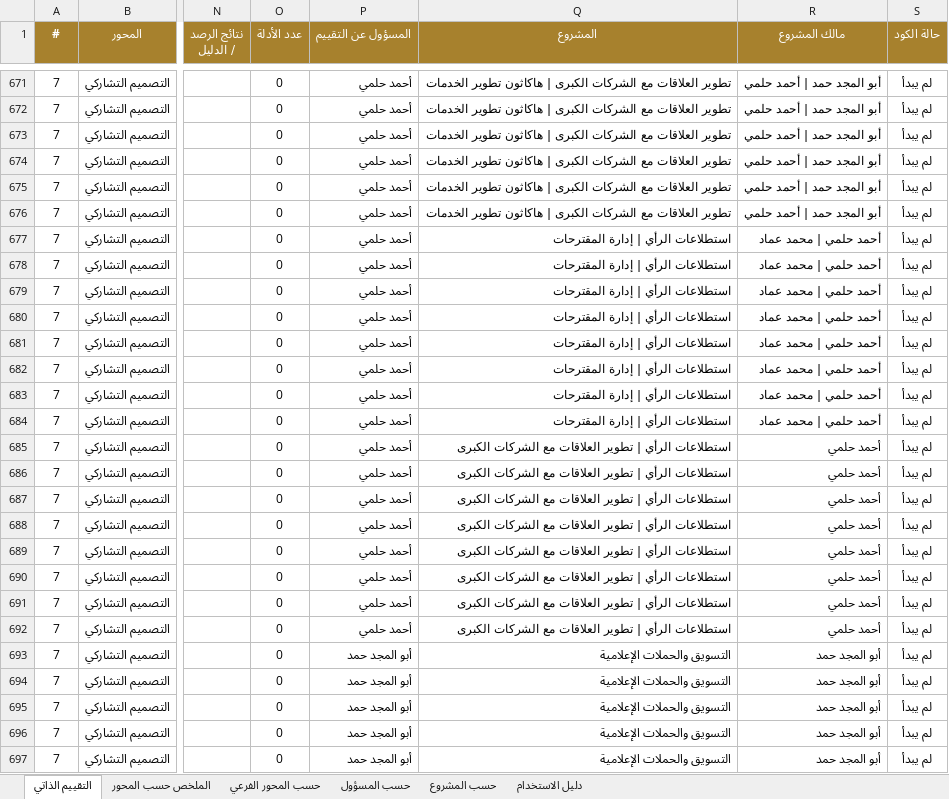
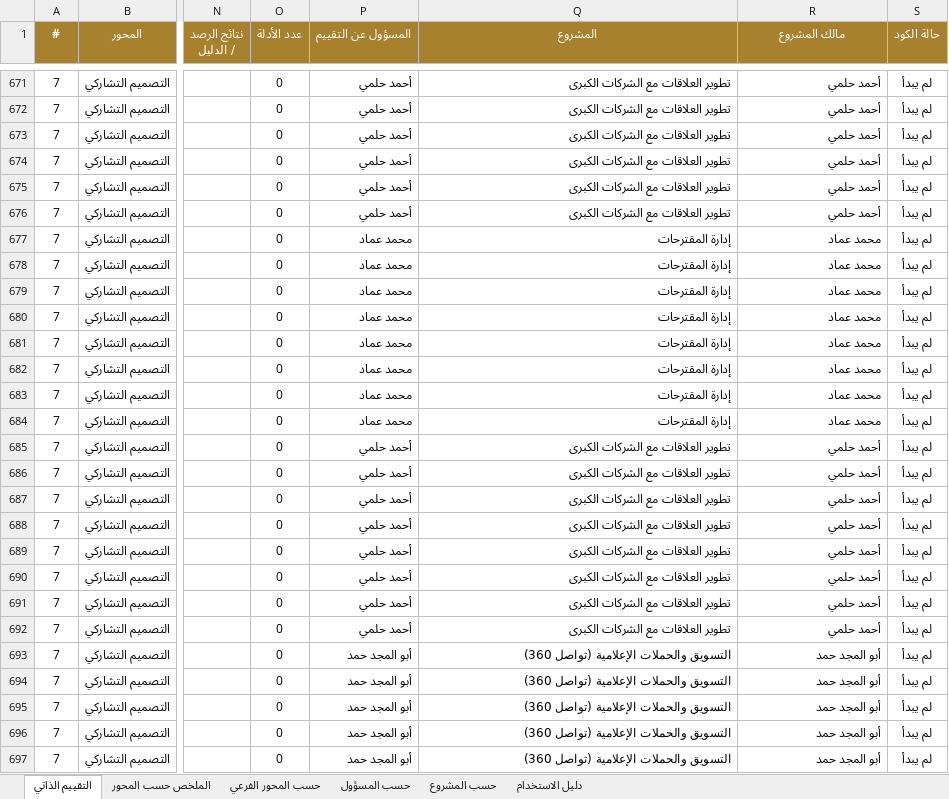
Before and after one commit to hellmation/Floor-images, an Excel workbook: uae-code-tool/release/التقييم الذاتي لكود الإمارات - ورقة المتابعة.xlsx, sheet التقييم الذاتي, drawn as a sheet; only a part is shown, gaps mark what is left out; values as stored, in another font and other column widths than the file's, no borders; the diff covers the shown part only; the diff names each change by its address in the sheet, - before the commit and + after, or states it on an @@ line.

```diff
--- a/uae-code-tool/release/التقييم الذاتي لكود الإمارات - ورقة المتابعة.xlsx (sheet التقييم الذاتي)
+++ b/uae-code-tool/release/التقييم الذاتي لكود الإمارات - ورقة المتابعة.xlsx (sheet التقييم الذاتي)
-Q671:Q676 (المشروع): تطوير العلاقات مع الشركات الكبرى | هاكاثون تطوير الخدمات
+Q671:Q676 (المشروع): تطوير العلاقات مع الشركات الكبرى
-R671:R676 (مالك المشروع): أبو المجد حمد | أحمد حلمي
+R671:R676 (مالك المشروع): أحمد حلمي
-P677:P684 (المسؤول عن التقييم): أحمد حلمي
+P677:P684 (المسؤول عن التقييم): محمد عماد
-Q677:Q684 (المشروع): استطلاعات الرأي | إدارة المقترحات
+Q677:Q684 (المشروع): إدارة المقترحات
-R677:R684 (مالك المشروع): أحمد حلمي | محمد عماد
+R677:R684 (مالك المشروع): محمد عماد
-Q685:Q692 (المشروع): استطلاعات الرأي | تطوير العلاقات مع الشركات الكبرى
+Q685:Q692 (المشروع): تطوير العلاقات مع الشركات الكبرى
-Q693:Q697 (المشروع): التسويق والحملات الإعلامية
+Q693:Q697 (المشروع): التسويق والحملات الإعلامية (تواصل 360)
```
Also changed, not shown: 593 edited cells elsewhere in this sheet, sheet حسب المشروع, sheet حسب المحور الفرعي, sheet حسب المسؤول, sheet الملخص حسب المحور, 7 other files.
